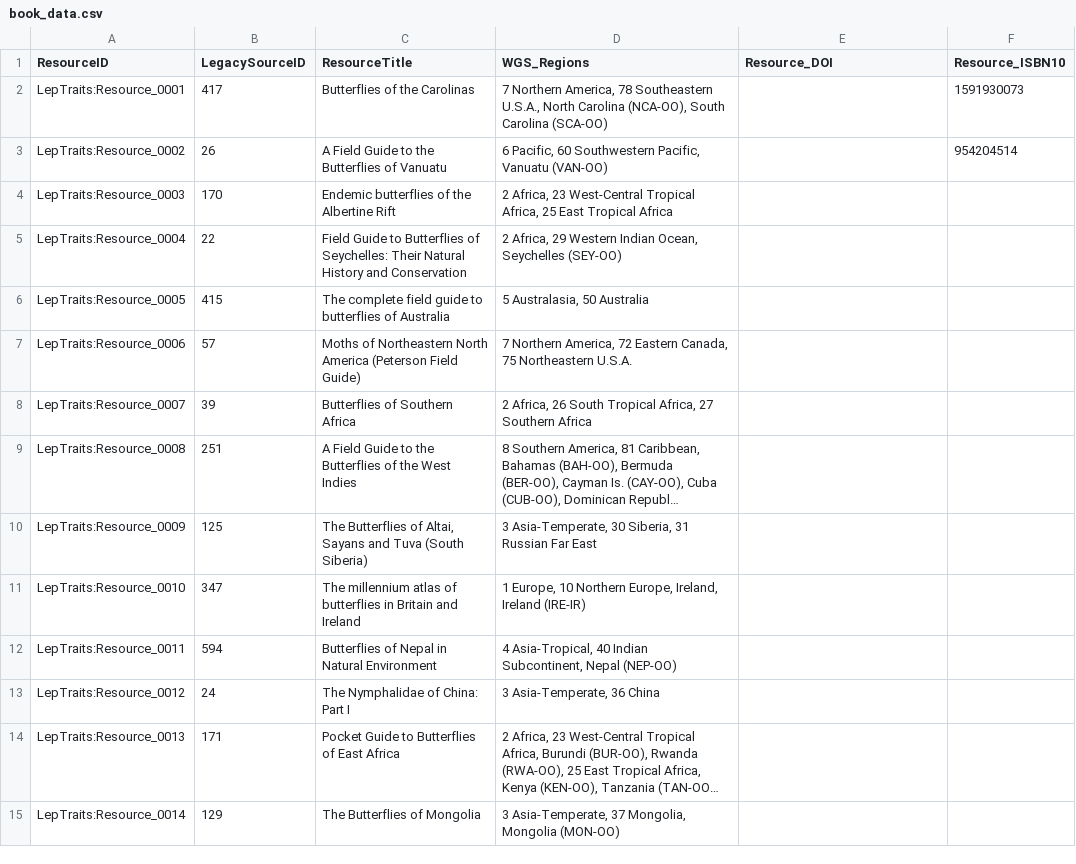
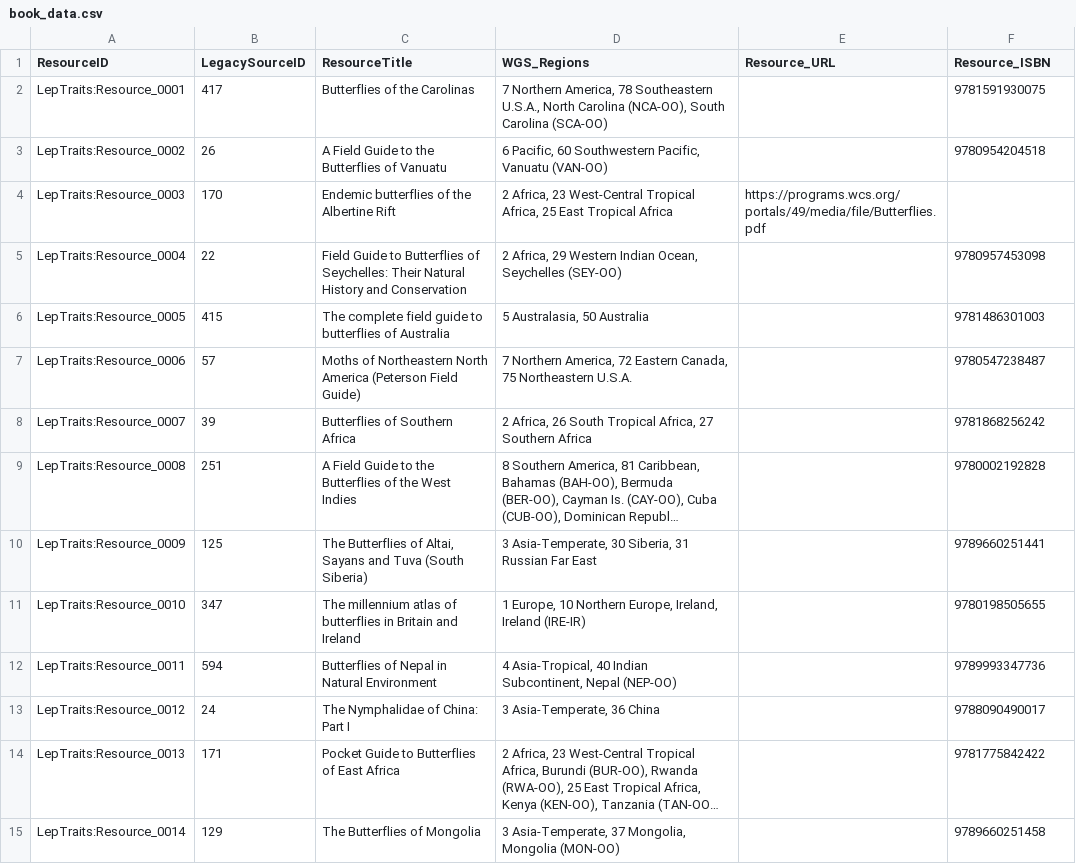
Before and after one commit to RiesLabGU/LepTraits, a CSV file: misc/miscData/book_data.csv, drawn as a sheet; only a part is shown; long unchanged cells end in …; the diff covers the shown part only; the diff names each change by its address in the sheet, - before the commit and + after, or states it on an @@ line.

```diff
--- a/misc/miscData/book_data.csv
+++ b/misc/miscData/book_data.csv
-E1: Resource_DOI
+E1: Resource_URL
-F1: Resource_ISBN10
+F1: Resource_ISBN
-F2 (Resource_ISBN): 1591930073
+F2 (Resource_ISBN): 9781591930075
-F3 (Resource_ISBN): 954204514
+F3 (Resource_ISBN): 9780954204518
-E4 (Resource_URL): (empty)
+E4 (Resource_URL): https://programs.wcs.org/portals/49/media/file/Butterflies.pdf
-F5 (Resource_ISBN): (empty)
+F5 (Resource_ISBN): 9780957453098
-F6 (Resource_ISBN): (empty)
+F6 (Resource_ISBN): 9781486301003
-F7 (Resource_ISBN): (empty)
+F7 (Resource_ISBN): 9780547238487
-F8 (Resource_ISBN): (empty)
+F8 (Resource_ISBN): 9781868256242
-F9 (Resource_ISBN): (empty)
+F9 (Resource_ISBN): 9780002192828
-F10 (Resource_ISBN): (empty)
+F10 (Resource_ISBN): 9789660251441
-F11 (Resource_ISBN): (empty)
+F11 (Resource_ISBN): 9780198505655
-F12 (Resource_ISBN): (empty)
+F12 (Resource_ISBN): 9789993347736
-F13 (Resource_ISBN): (empty)
+F13 (Resource_ISBN): 9788090490017
-F14 (Resource_ISBN): (empty)
+F14 (Resource_ISBN): 9781775842422
-F15 (Resource_ISBN): (empty)
+F15 (Resource_ISBN): 9789660251458
```
Also changed, not shown: 68 edited cells elsewhere in this file, 1 other file.
